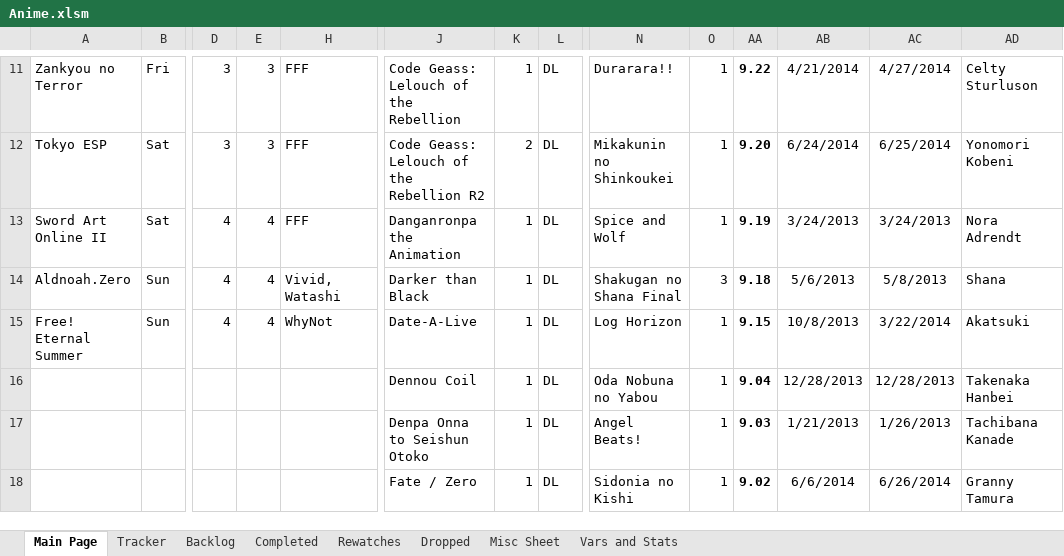
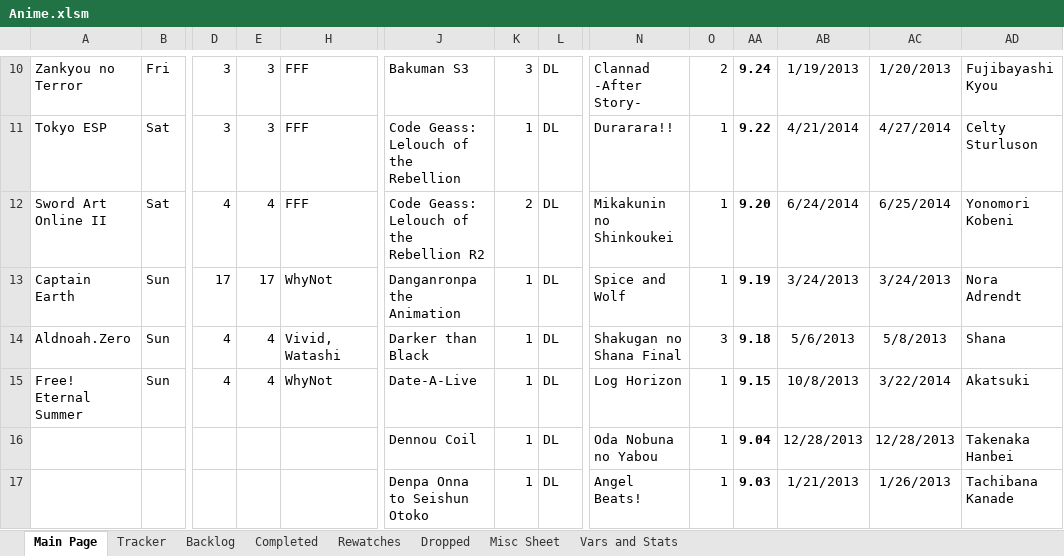
Before and after one commit to Tsukinara/AnimeTracker, an Excel workbook: Anime.xlsm, sheet Main Page, drawn as a sheet; only a part is shown, gaps mark what is left out; the shorter side is filled out with more unchanged rows; values as stored, in another font and other column widths than the file's, no borders; charts and pictures and conditional formats not drawn; addresses are those after the commit; rows hold the shown columns only; the diff covers the shown part only; the diff names each change by its address in the sheet, - before the commit and + after, or states it on an @@ line.

```diff
--- a/Anime.xlsm (sheet Main Page)
+++ b/Anime.xlsm (sheet Main Page)
-J10: Code Geass: Lelouch of the Rebellion
+J10: Bakuman S3
-K10: 1
+K10: 3
-N10: Durarara!!
+N10: Clannad -After Story-
-O10: 1
+O10: 2
-AA10: 9.22
+AA10: 9.24
-AB10: 4/21/2014
+AB10: 1/19/2013
-AC10: 4/27/2014
+AC10: 1/20/2013
-AD10: Celty Sturluson
+AD10: Fujibayashi Kyou
-J11: Code Geass: Lelouch of the Rebellion R2
+J11: Code Geass: Lelouch of the Rebellion
-K11: 2
+K11: 1
-N11: Mikakunin no Shinkoukei
+N11: Durarara!!
-AA11: 9.20
+AA11: 9.22
-AB11: 6/24/2014
+AB11: 4/21/2014
-AC11: 6/25/2014
+AC11: 4/27/2014
-AD11: Yonomori Kobeni
+AD11: Celty Sturluson
-J12: Danganronpa the Animation
+J12: Code Geass: Lelouch of the Rebellion R2
-K12: 1
+K12: 2
-N12: Spice and Wolf
+N12: Mikakunin no Shinkoukei
-AA12: 9.19
+AA12: 9.20
-AB12: 3/24/2013
+AB12: 6/24/2014
-AC12: 3/24/2013
+AC12: 6/25/2014
-AD12: Nora Adrendt
+AD12: Yonomori Kobeni
+row 13: Captain Earth | Sun | 17 | 17 | WhyNot | Danganronpa the Animation | 1 | DL | Spice and Wolf | 1 | 9.19 | 3/24/2013 | 3/24/2013 | Nora Adrendt
```
Also changed, not shown: 1 removed row and 31 edited cells elsewhere in this sheet, sheet Vars and Stats, formulas that keep their value, charts or pictures.
